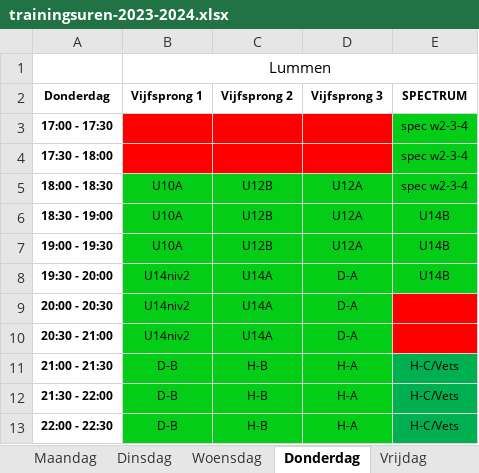
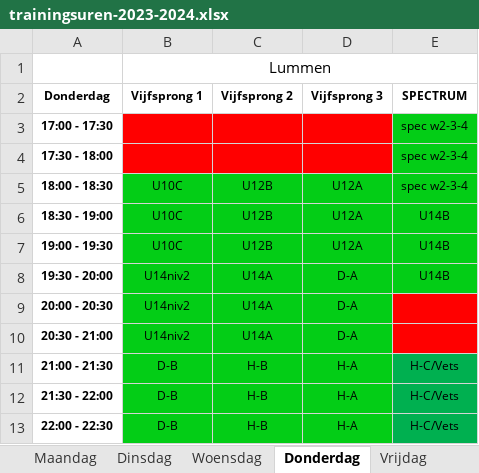
Before and after one commit to BasketLummen/Website, an Excel workbook: _content/training/2023/trainingsuren-2023-2024.xlsx, sheet Donderdag, drawn as a sheet; values as stored, in another font and other column widths than the file's, no borders; table styles not drawn; the diff names each change by its address in the sheet, - before the commit and + after, or states it on an @@ line.

```diff
--- a/_content/training/2023/trainingsuren-2023-2024.xlsx (sheet Donderdag)
+++ b/_content/training/2023/trainingsuren-2023-2024.xlsx (sheet Donderdag)
-B5:B7 (Vijfsprong 1): U10A
+B5:B7 (Vijfsprong 1): U10C
```
Also changed, not shown: sheet Dinsdag, sheet Vrijdag.
